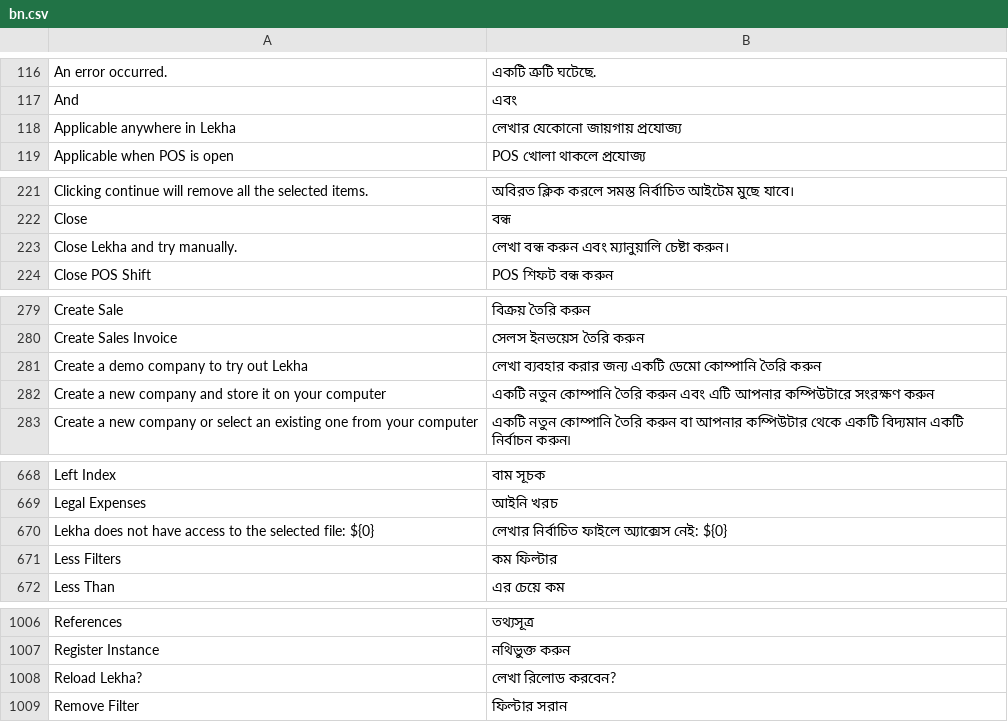
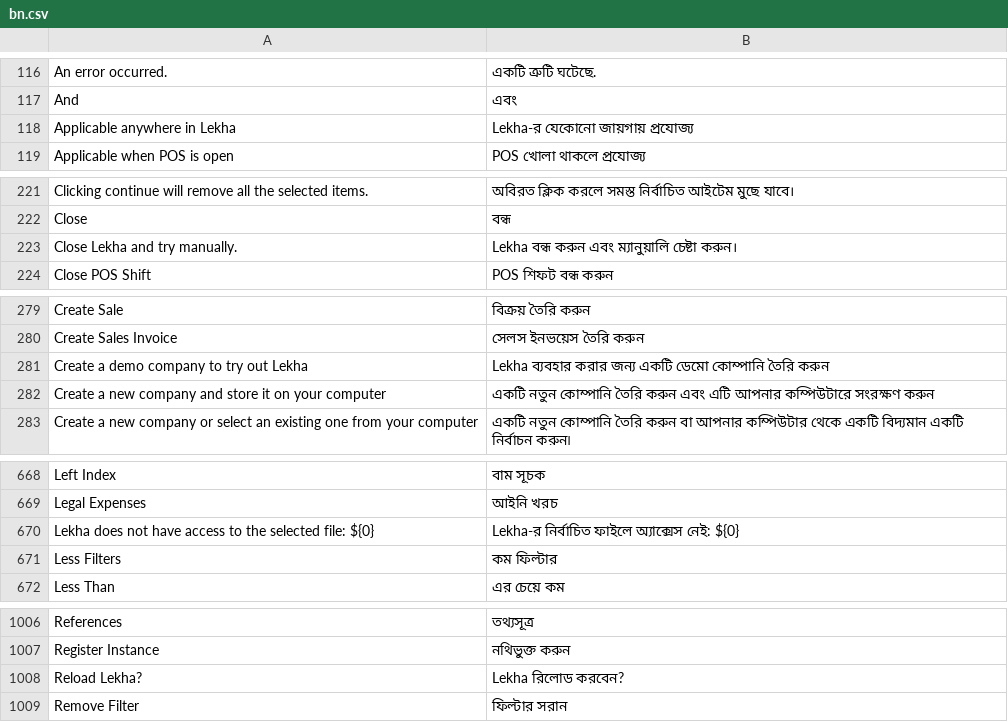
Before and after one commit to sarayunova/lekha, a CSV file: translations/bn.csv, drawn as a sheet; only a part is shown, gaps mark what is left out; the diff covers the shown part only.

```diff
--- a/translations/bn.csv
+++ b/translations/bn.csv
@@ -117,3 +117,3 @@ An error occurred.,একটি ত্রুটি ঘটেছে.,
 And,এবং,
-Applicable anywhere in Lekha,লেখার যেকোনো জায়গায় প্রযোজ্য,
+Applicable anywhere in Lekha,Lekha-র যেকোনো জায়গায় প্রযোজ্য,
 Applicable when POS is open,POS খোলা থাকলে প্রযোজ্য,
@@ -222,3 +222,3 @@ Clicking continue will remove all the selected items.,অবিরত ক্ল
 Close,বন্ধ,
-Close Lekha and try manually.,লেখা বন্ধ করুন এবং ম্যানুয়ালি চেষ্টা করুন।,
+Close Lekha and try manually.,Lekha বন্ধ করুন এবং ম্যানুয়ালি চেষ্টা করুন।,
 Close POS Shift,POS শিফট বন্ধ করুন,
@@ -280,3 +280,3 @@ Create Sale,বিক্রয় তৈরি করুন,
 Create Sales Invoice,সেলস ইনভয়েস তৈরি করুন,
-Create a demo company to try out Lekha,লেখা ব্যবহার করার জন্য একটি ডেমো কোম্পানি তৈরি করুন,
+Create a demo company to try out Lekha,Lekha ব্যবহার করার জন্য একটি ডেমো কোম্পানি তৈরি করুন,
 Create a new company and store it on your computer,একটি নতুন কোম্পানি তৈরি করুন এবং এটি আপনার কম্পিউটারে সংরক্ষণ করুন,
@@ -669,3 +669,3 @@ Left Index,বাম সূচক,
 Legal Expenses,আইনি খরচ,
-Lekha does not have access to the selected file: ${0},লেখার নির্বাচিত ফাইলে অ্যাক্সেস নেই: ${0},
+Lekha does not have access to the selected file: ${0},Lekha-র নির্বাচিত ফাইলে অ্যাক্সেস নেই: ${0},
 Less Filters,কম ফিল্টার,
@@ -1007,3 +1007,3 @@ References,তথ্যসূত্র,
 Register Instance,নথিভুক্ত করুন,
-Reload Lekha?,লেখা রিলোড করবেন?,
+Reload Lekha?,Lekha রিলোড করবেন?,
 Remove Filter,ফিল্টার সরান,
```
Also changed, not shown: 1 edited cell elsewhere in this file, translations/as.csv, translations/hi.csv, 21 other files.
